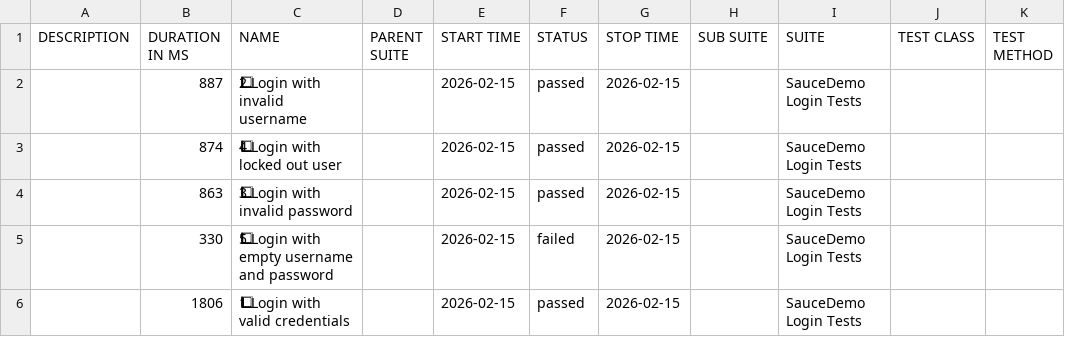
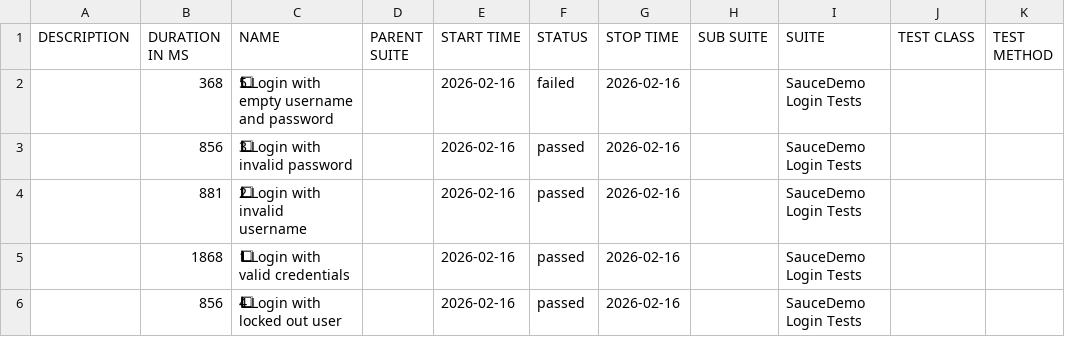
Before and after one commit to ParasOli/saucedemo-ui-automation, a CSV file: data/suites.csv, drawn as a sheet; removed rows and columns are numbered as before the commit, all else as after; the diff names each change by its address in the sheet, - before the commit and + after, or states it on an @@ line.

```diff
--- a/data/suites.csv
+++ b/data/suites.csv
-row 2:  | 887 | 2⃣ Login with invalid username |  | 2026-02-15 | passed | 2026-02-15 |  | SauceDemo Login Tests
-row 3:  | 874 | 4⃣ Login with locked out user |  | 2026-02-15 | passed | 2026-02-15 |  | SauceDemo Login Tests
-row 4:  | 863 | 3⃣ Login with invalid password |  | 2026-02-15 | passed | 2026-02-15 |  | SauceDemo Login Tests
-B2 (DURATION IN MS): 330
+B2 (DURATION IN MS): 368
-E2 (START TIME): 2026-02-15
+E2 (START TIME): 2026-02-16
-G2 (STOP TIME): 2026-02-15
+G2 (STOP TIME): 2026-02-16
+row 3:  | 856 | 3⃣ Login with invalid password |  | 2026-02-16 | passed | 2026-02-16 |  | SauceDemo Login Tests
+row 4:  | 881 | 2⃣ Login with invalid username |  | 2026-02-16 | passed | 2026-02-16 |  | SauceDemo Login Tests
-B5 (DURATION IN MS): 1806
+B5 (DURATION IN MS): 1868
-E5 (START TIME): 2026-02-15
+E5 (START TIME): 2026-02-16
-G5 (STOP TIME): 2026-02-15
+G5 (STOP TIME): 2026-02-16
+row 6:  | 856 | 4⃣ Login with locked out user |  | 2026-02-16 | passed | 2026-02-16 |  | SauceDemo Login Tests
```
Also changed, not shown: 27 other files.
